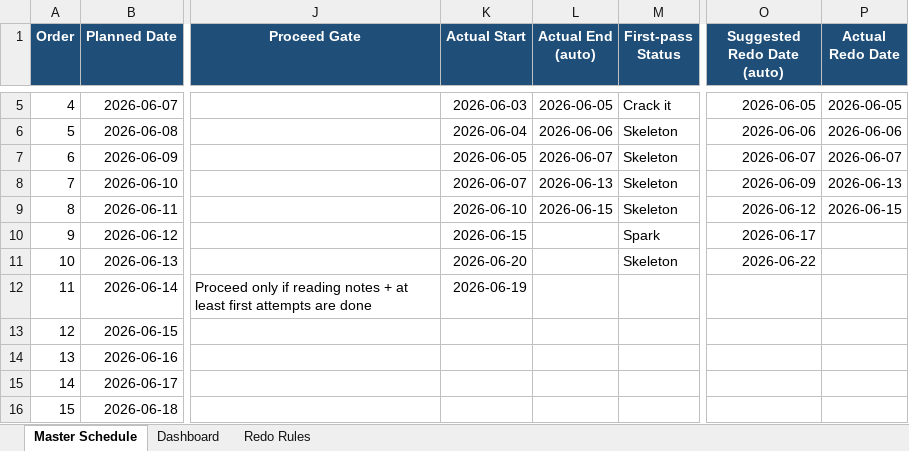
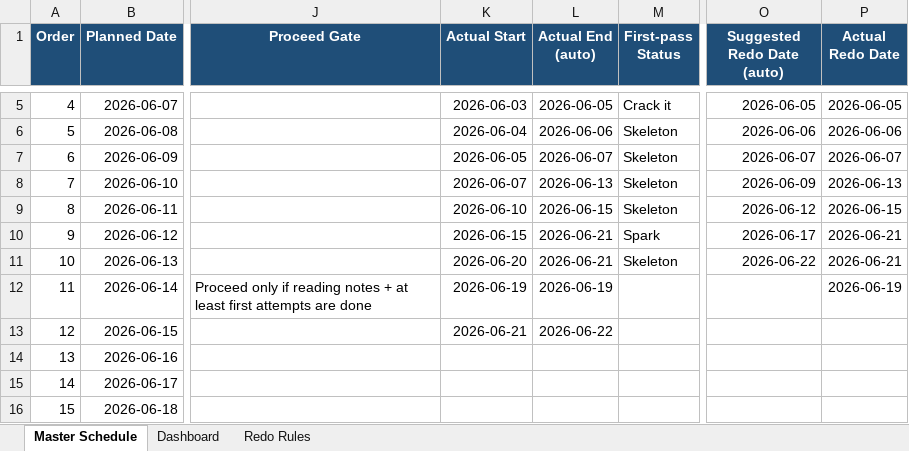
Before and after one commit to Archimondstat/resnick-notes, an Excel workbook: plan/Chapter7_ordered_schedule_actual_redo.xlsx, sheet Master Schedule, drawn as a sheet; only a part is shown, gaps mark what is left out; values as stored, in another font and other column widths than the file's, no borders; conditional formats and table styles not drawn; the diff names each change by its address in the sheet, - before the commit and + after, or states it on an @@ line.

Commit message:
Chap 7 process update

```diff
--- a/plan/Chapter7_ordered_schedule_actual_redo.xlsx (sheet Master Schedule)
+++ b/plan/Chapter7_ordered_schedule_actual_redo.xlsx (sheet Master Schedule)
-L10:L11 (Actual End (auto)): (empty)
+L10:L11 (Actual End (auto)): 2026-06-21
-P10:P11 (Actual Redo Date): (empty)
+P10:P11 (Actual Redo Date): 2026-06-21
-L12 (Actual End (auto)): (empty)
+L12 (Actual End (auto)): 2026-06-19
-P12 (Actual Redo Date): (empty)
+P12 (Actual Redo Date): 2026-06-19
-K13 (Actual Start): (empty)
+K13 (Actual Start): 2026-06-21
-L13 (Actual End (auto)): (empty)
+L13 (Actual End (auto)): 2026-06-22
```
Also changed, not shown: sheet Dashboard.
